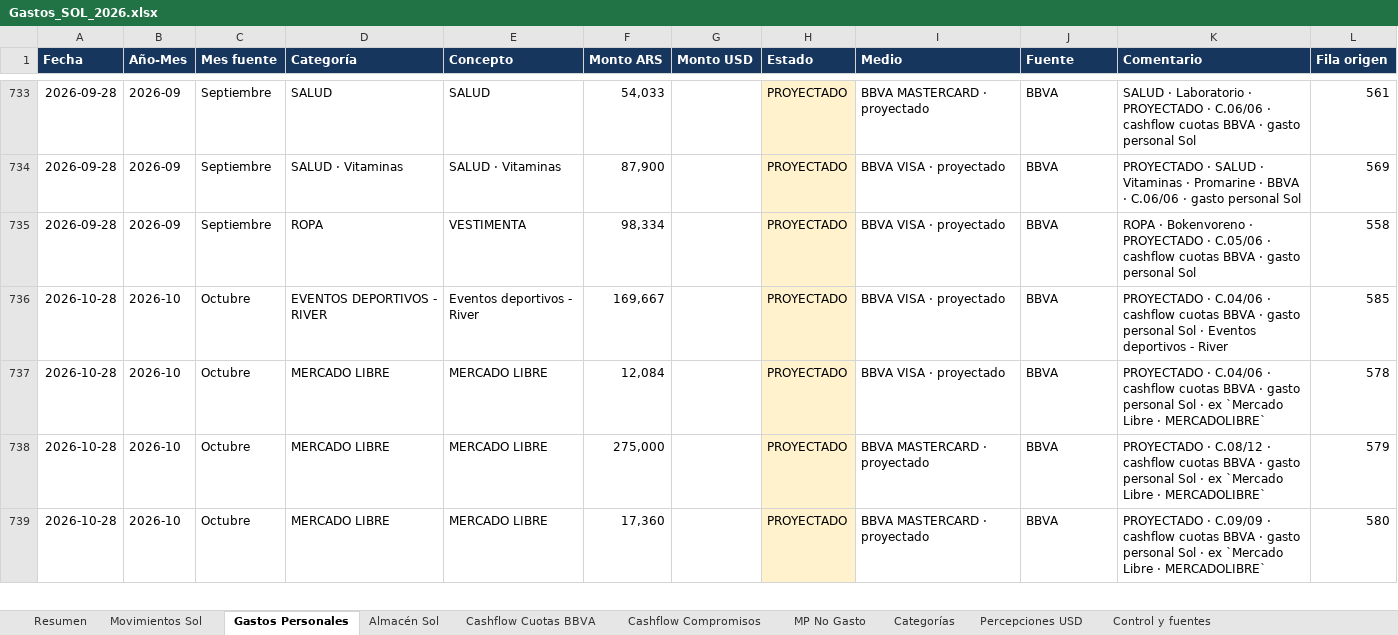
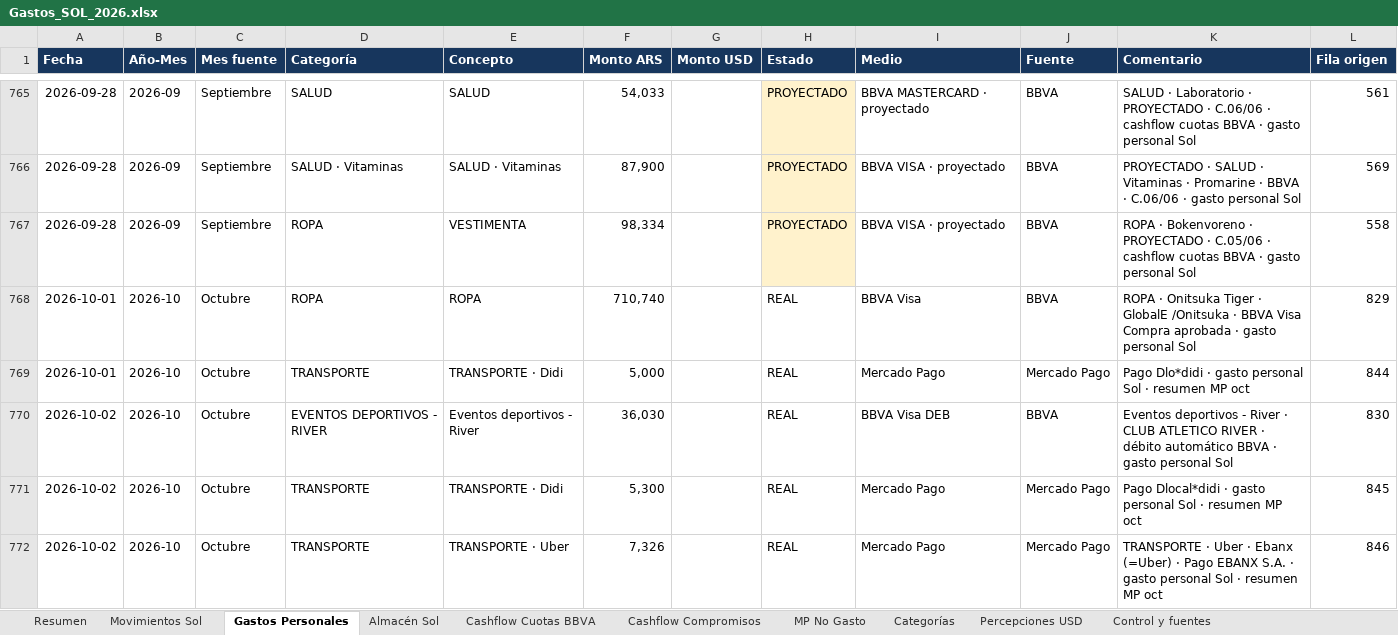
Before and after one commit to solzito148/budget, an Excel workbook: SOL/Gastos_SOL_2026.xlsx, sheet Gastos Personales, drawn as a sheet; only a part is shown, gaps mark what is left out; the shorter side is filled out with more unchanged rows; values as stored, in another font and other column widths than the file's, no borders; table styles not drawn; the diff covers the shown part only; the diff names each change by its address in the sheet, - before the commit and + after, or states it on an @@ line.

```diff
--- a/SOL/Gastos_SOL_2026.xlsx (sheet Gastos Personales)
+++ b/SOL/Gastos_SOL_2026.xlsx (sheet Gastos Personales)
+row 768: 2026-10-01 | 2026-10 | Octubre | ROPA | ROPA | 710,740 |  | REAL | BBVA Visa | BBVA | ROPA · Onitsuka Tiger · GlobalE /Onitsuka · BBVA Visa Compra aprobada · gasto personal Sol | 829
+row 769: 2026-10-01 | 2026-10 | Octubre | TRANSPORTE | TRANSPORTE · Didi | 5,000 |  | REAL | Mercado Pago | Mercado Pago | Pago Dlo*didi · gasto personal Sol · resumen MP oct | 844
+row 770: 2026-10-02 | 2026-10 | Octubre | EVENTOS DEPORTIVOS - RIVER | Eventos deportivos - River | 36,030 |  | REAL | BBVA Visa DEB | BBVA | Eventos deportivos - River · CLUB ATLETICO RIVER · débito automático BBVA · gasto personal Sol | 830
+row 771: 2026-10-02 | 2026-10 | Octubre | TRANSPORTE | TRANSPORTE · Didi | 5,300 |  | REAL | Mercado Pago | Mercado Pago | Pago Dlocal*didi · gasto personal Sol · resumen MP oct | 845
+row 772: 2026-10-02 | 2026-10 | Octubre | TRANSPORTE | TRANSPORTE · Uber | 7,326 |  | REAL | Mercado Pago | Mercado Pago | TRANSPORTE · Uber · Ebanx (=Uber) · Pago EBANX S.A. · gasto personal Sol · resumen MP oct | 846
```
Also changed, not shown: 117 added rows elsewhere in this sheet, sheet Movimientos Sol, sheet MP No Gasto, sheet Almacén Sol, sheet Categorías, sheet Resumen, sheet Cashflow Compromisos, 1 more sheet, CIUDAD/Gastos_CIUDAD_1132_2026.xlsx, 2 other files.
